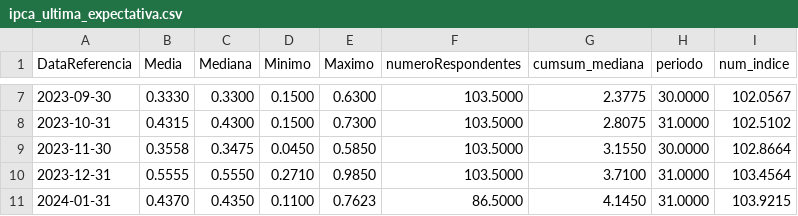
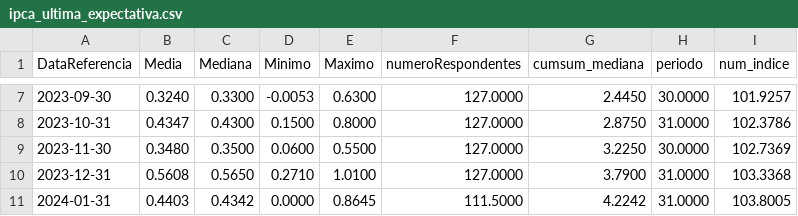
Before and after one commit to nobru01/BcB_Forcast, a CSV file: output/ipca_ultima_expectativa.csv, drawn as a sheet; only a part is shown, gaps mark what is left out; the diff covers the shown part only.

```diff
--- a/output/ipca_ultima_expectativa.csv
+++ b/output/ipca_ultima_expectativa.csv
@@ -7,5 +7,5 @@ DataReferencia,Media,Mediana,Minimo,Maximo,numeroRespondentes,cumsum_mediana,per
-2023-09-30,0.3330,0.3300,0.1500,0.6300,103.5000,2.3775,30.0000,102.0567
-2023-10-31,0.4315,0.4300,0.1500,0.7300,103.5000,2.8075,31.0000,102.5102
-2023-11-30,0.3558,0.3475,0.0450,0.5850,103.5000,3.1550,30.0000,102.8664
-2023-12-31,0.5555,0.5550,0.2710,0.9850,103.5000,3.7100,31.0000,103.4564
-2024-01-31,0.4370,0.4350,0.1100,0.7623,86.5000,4.1450,31.0000,103.9215
+2023-09-30,0.3240,0.3300,-0.0053,0.6300,127.0000,2.4450,30.0000,101.9257
+2023-10-31,0.4347,0.4300,0.1500,0.8000,127.0000,2.8750,31.0000,102.3786
+2023-11-30,0.3480,0.3500,0.0600,0.5500,127.0000,3.2250,30.0000,102.7369
+2023-12-31,0.5608,0.5650,0.2710,1.0100,127.0000,3.7900,31.0000,103.3368
+2024-01-31,0.4403,0.4342,0.0000,0.8645,111.5000,4.2242,31.0000,103.8005
```
Also changed, not shown: 125 edited cells elsewhere in this file, output/annual_data_df.csv, output/monthly_data_df.csv, 11 other files.
